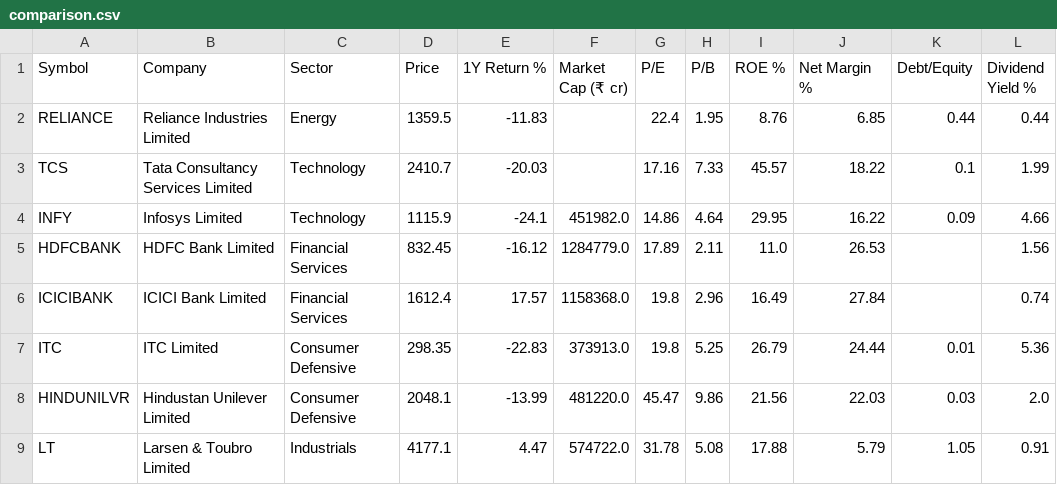
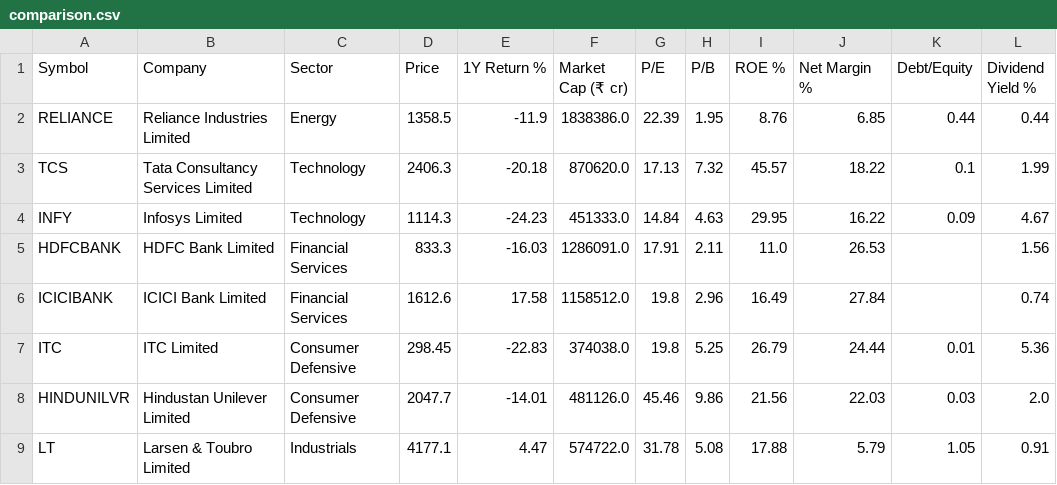
Before and after one commit to adityakushwahagzpa-design/adityakushwahagzpa-design, a CSV file: projects/nse-stock-terminal/outputs/comparison.csv, drawn as a sheet.

```diff
--- a/projects/nse-stock-terminal/outputs/comparison.csv
+++ b/projects/nse-stock-terminal/outputs/comparison.csv
@@ -1,9 +1,9 @@
 Symbol,Company,Sector,Price,1Y Return %,Market Cap (₹ cr),P/E,P/B,ROE %,Net Margin %,Debt/Equity,Dividend Yield %
-RELIANCE,Reliance Industries Limited,Energy,1359.5,-11.83,,22.4,1.95,8.76,6.85,0.44,0.44
-TCS,Tata Consultancy Services Limited,Technology,2410.7,-20.03,,17.16,7.33,45.57,18.22,0.1,1.99
-INFY,Infosys Limited,Technology,1115.9,-24.1,451982.0,14.86,4.64,29.95,16.22,0.09,4.66
-HDFCBANK,HDFC Bank Limited,Financial Services,832.45,-16.12,1284779.0,17.89,2.11,11.0,26.53,,1.56
-ICICIBANK,ICICI Bank Limited,Financial Services,1612.4,17.57,1158368.0,19.8,2.96,16.49,27.84,,0.74
-ITC,ITC Limited,Consumer Defensive,298.35,-22.83,373913.0,19.8,5.25,26.79,24.44,0.01,5.36
-HINDUNILVR,Hindustan Unilever Limited,Consumer Defensive,2048.1,-13.99,481220.0,45.47,9.86,21.56,22.03,0.03,2.0
+RELIANCE,Reliance Industries Limited,Energy,1358.5,-11.9,1838386.0,22.39,1.95,8.76,6.85,0.44,0.44
+TCS,Tata Consultancy Services Limited,Technology,2406.3,-20.18,870620.0,17.13,7.32,45.57,18.22,0.1,1.99
+INFY,Infosys Limited,Technology,1114.3,-24.23,451333.0,14.84,4.63,29.95,16.22,0.09,4.67
+HDFCBANK,HDFC Bank Limited,Financial Services,833.3,-16.03,1286091.0,17.91,2.11,11.0,26.53,,1.56
+ICICIBANK,ICICI Bank Limited,Financial Services,1612.6,17.58,1158512.0,19.8,2.96,16.49,27.84,,0.74
+ITC,ITC Limited,Consumer Defensive,298.45,-22.83,374038.0,19.8,5.25,26.79,24.44,0.01,5.36
+HINDUNILVR,Hindustan Unilever Limited,Consumer Defensive,2047.7,-14.01,481126.0,45.46,9.86,21.56,22.03,0.03,2.0
 LT,Larsen & Toubro Limited,Industrials,4177.1,4.47,574722.0,31.78,5.08,17.88,5.79,1.05,0.91
```
Also changed, not shown: projects/ai-stock-analyst-agents/outputs/stock_data.csv, projects/financial-news-sentiment-analysis/outputs/daily_sentiment_vs_returns.csv, 26 other files.
